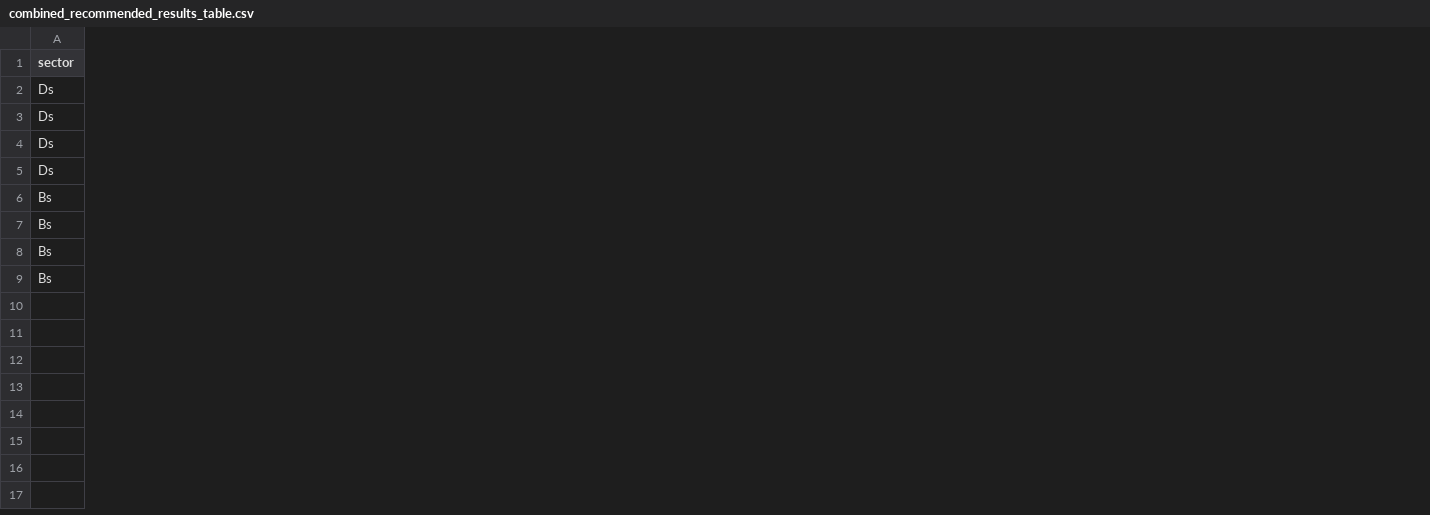
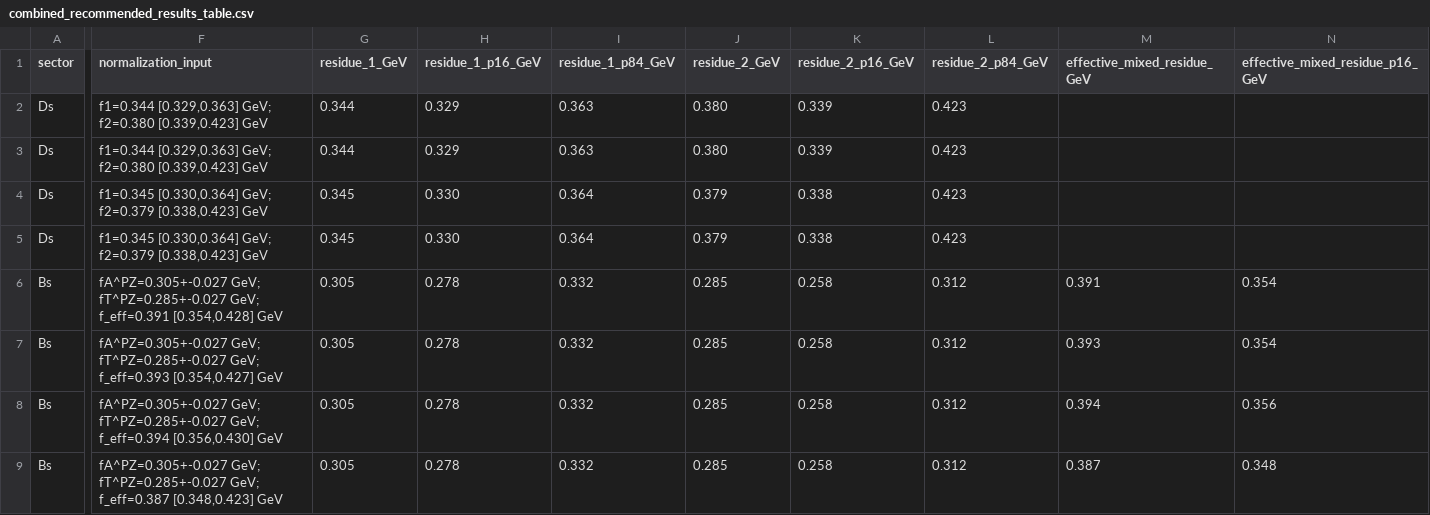
Before and after one commit to sbilmis/Dsgamma, a CSV file: outputs/combined_recommended_results_table.csv, drawn as a sheet; only a part is shown, gaps mark what is left out; the diff covers the shown part only; the diff names each change by its address in the sheet, - before the commit and + after, or states it on an @@ line.

Commit message:
Add normalization residues to combined table

```diff
--- a/outputs/combined_recommended_results_table.csv
+++ b/outputs/combined_recommended_results_table.csv
+column F (normalization_input), rows 2-9: f1=0.344 [0.329,0.363] GeV; f2=0.380 [0.339,0.423] GeV | f1=0.344 [0.329,0.363] GeV; f2=0.380 [0.339,0.423] GeV | f1=0.345 [0.330,0.364] GeV; f2=0.379 [0.338,0.423] GeV | f1=0.345 [0.330,0.364] GeV; f2=0.379 [0.338,0.423] GeV | fA^PZ=0.305+-0.027 GeV; fT^PZ=0.285+-0.027 GeV; f_eff=0.391 [0.354,0.428] GeV | fA^PZ=0.305+-0.027 GeV; fT^PZ=0.285+-0.027 GeV; f_eff=0.393 [0.354,0.427] GeV | fA^PZ=0.305+-0.027 GeV; fT^PZ=0.285+-0.027 GeV; f_eff=0.394 [0.356,0.430] GeV | fA^PZ=0.305+-0.027 GeV; fT^PZ=0.285+-0.027 GeV; f_eff=0.387 [0.348,0.423] GeV
+column G (residue_1_GeV), rows 2-9: 0.344 | 0.344 | 0.345 | 0.345 | 0.305 | 0.305 | 0.305 | 0.305
+column H (residue_1_p16_GeV), rows 2-9: 0.329 | 0.329 | 0.330 | 0.330 | 0.278 | 0.278 | 0.278 | 0.278
+column I (residue_1_p84_GeV), rows 2-9: 0.363 | 0.363 | 0.364 | 0.364 | 0.332 | 0.332 | 0.332 | 0.332
+column J (residue_2_GeV), rows 2-9: 0.380 | 0.380 | 0.379 | 0.379 | 0.285 | 0.285 | 0.285 | 0.285
+column K (residue_2_p16_GeV), rows 2-9: 0.339 | 0.339 | 0.338 | 0.338 | 0.258 | 0.258 | 0.258 | 0.258
+column L (residue_2_p84_GeV), rows 2-9: 0.423 | 0.423 | 0.423 | 0.423 | 0.312 | 0.312 | 0.312 | 0.312
+column M (effective_mixed_residue_GeV), rows 6-9: 0.391 | 0.393 | 0.394 | 0.387
+column N (effective_mixed_residue_p16_GeV), rows 6-9: 0.354 | 0.354 | 0.356 | 0.348
```
Also changed, not shown: 1 added column elsewhere in this file, 2 other files.
